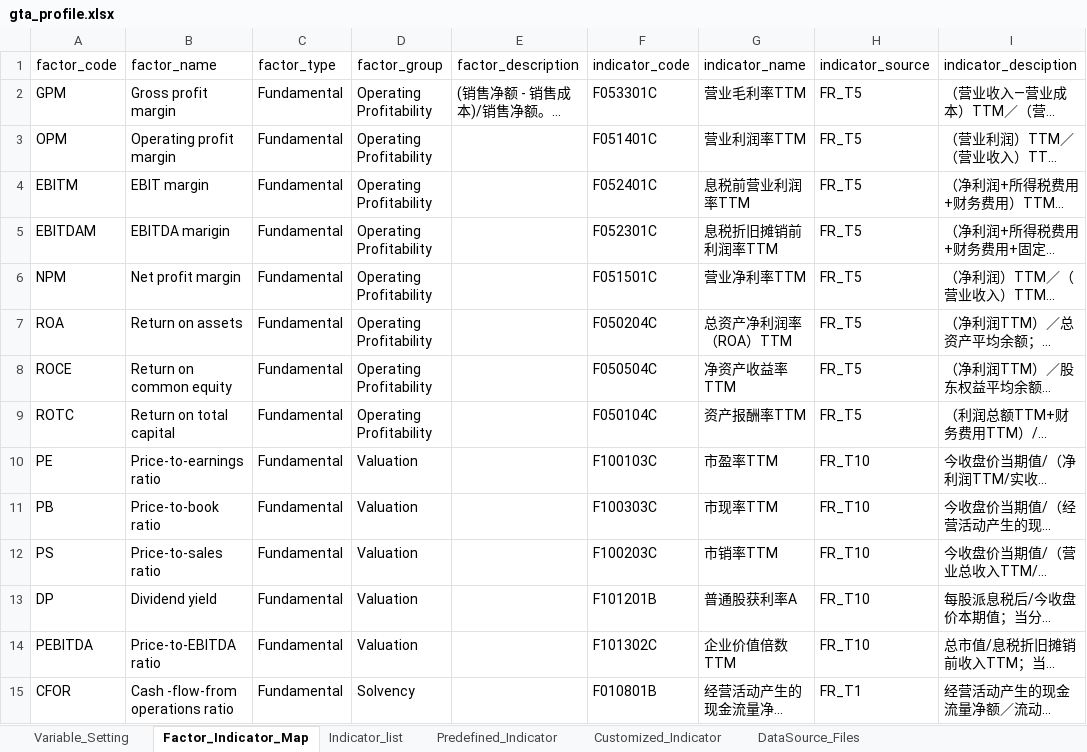
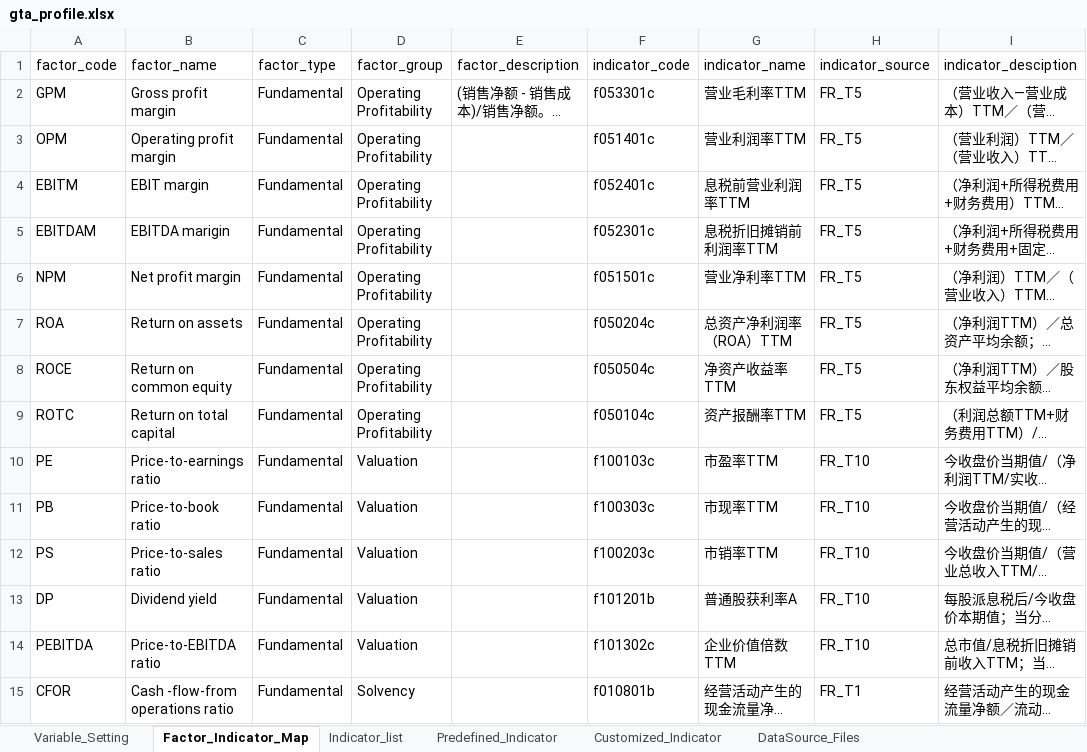
Before and after one commit to chriszheng2016/zstmodelr, an Excel workbook: inst/etc/gta_profile.xlsx, sheet Factor_Indicator_Map, drawn as a sheet; only a part is shown; long unchanged cells end in …; values as stored, in another font and other column widths than the file's, no borders; conditional formats and table styles not drawn; the diff covers the shown part only; the diff names each change by its address in the sheet, - before the commit and + after, or states it on an @@ line.

```diff
--- a/inst/etc/gta_profile.xlsx (sheet Factor_Indicator_Map)
+++ b/inst/etc/gta_profile.xlsx (sheet Factor_Indicator_Map)
-F2 (indicator_code): F053301C
+F2 (indicator_code): f053301c
-F3 (indicator_code): F051401C
+F3 (indicator_code): f051401c
-F4 (indicator_code): F052401C
+F4 (indicator_code): f052401c
-F5 (indicator_code): F052301C
+F5 (indicator_code): f052301c
-F6 (indicator_code): F051501C
+F6 (indicator_code): f051501c
-F7 (indicator_code): F050204C
+F7 (indicator_code): f050204c
-F8 (indicator_code): F050504C
+F8 (indicator_code): f050504c
-F9 (indicator_code): F050104C
+F9 (indicator_code): f050104c
-F10 (indicator_code): F100103C
+F10 (indicator_code): f100103c
-F11 (indicator_code): F100303C
+F11 (indicator_code): f100303c
-F12 (indicator_code): F100203C
+F12 (indicator_code): f100203c
-F13 (indicator_code): F101201B
+F13 (indicator_code): f101201b
-F14 (indicator_code): F101302C
+F14 (indicator_code): f101302c
-F15 (indicator_code): F010801B
+F15 (indicator_code): f010801b
```
Also changed, not shown: 17 edited cells elsewhere in this sheet, sheet Indicator_list, sheet Predefined_Indicator, sheet Variable_Setting, sheet Customized_Indicator, sheet DataSource_Files, hidden cells, 3 other files.
